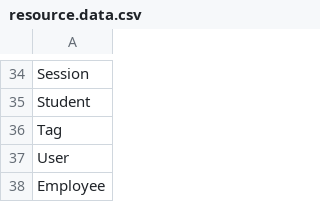
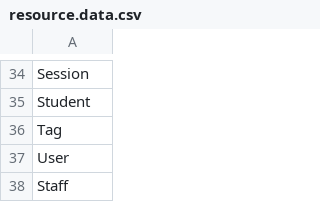
Before and after one commit to fireayehu/yot-backend, a CSV file: src/seeders/resource/resource.data.csv, drawn as a sheet; only a part is shown, gaps mark what is left out.

```diff
--- a/src/seeders/resource/resource.data.csv
+++ b/src/seeders/resource/resource.data.csv
@@ -37,2 +37,2 @@ Tag
 User
-Employee
+Staff
```
Also changed, not shown: src/seeders/permission/permission.data.csv, src/seeders/role-permission/role-permission.data.csv, 18 other files.
